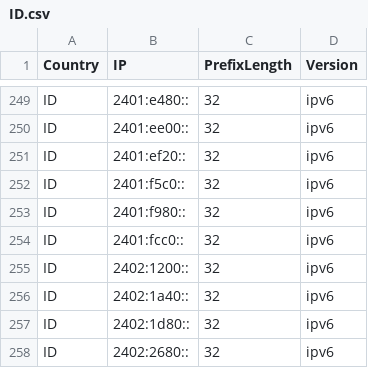
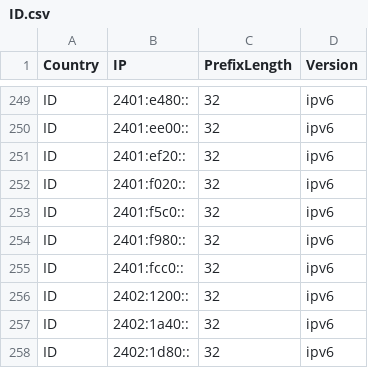
Before and after one commit to HotCakeX/Official-IANA-IP-blocks, a CSV file: CSV/IPV6/ID.csv, drawn as a sheet; only a part is shown, gaps mark what is left out; the shorter side is filled out with more unchanged rows; the diff names each change by its address in the sheet, - before the commit and + after, or states it on an @@ line.

Commit message:
updating sources and list

```diff
--- a/CSV/IPV6/ID.csv
+++ b/CSV/IPV6/ID.csv
+row 252: ID | 2401:f020:: | 32 | ipv6
```
Also changed, not shown: 12 other files.
